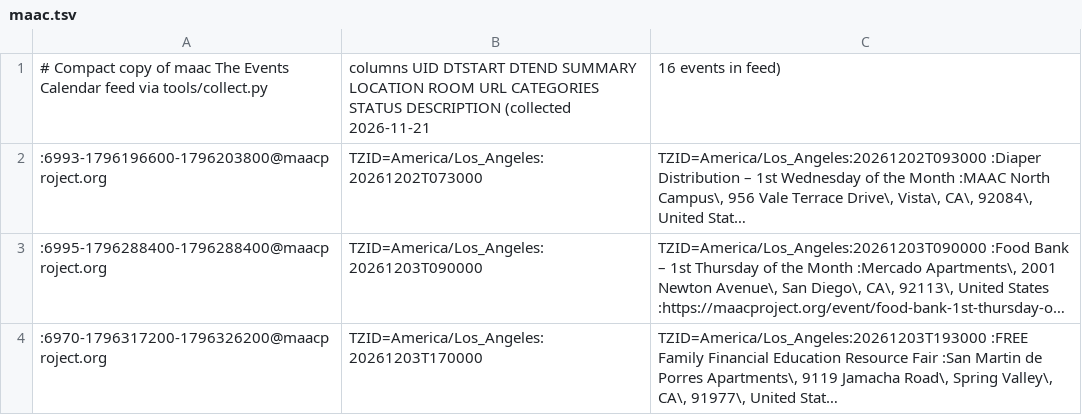
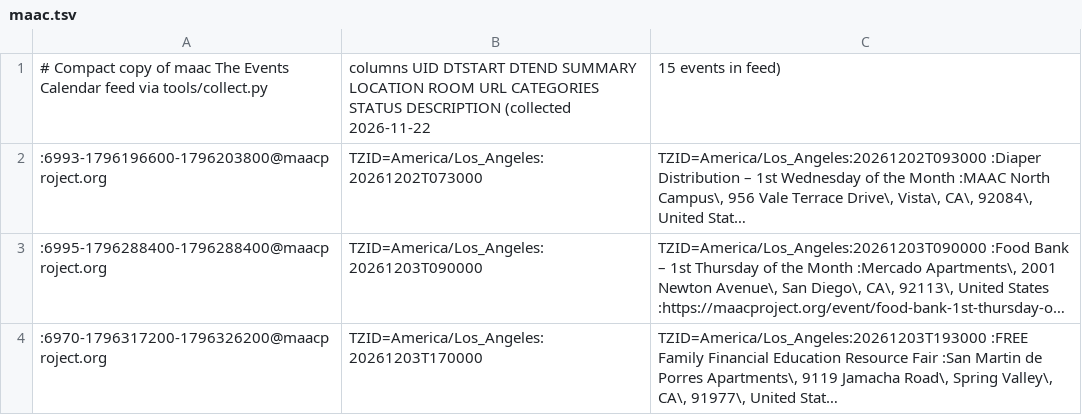
Before and after one commit to jntd/sd-immigration-calendar, a TSV file: automation/raw/maac.tsv, drawn as a sheet; only a part is shown; long unchanged cells end in …; the diff names each change by its address in the sheet, - before the commit and + after, or states it on an @@ line.

```diff
--- a/automation/raw/maac.tsv
+++ b/automation/raw/maac.tsv
-B1: …DESCRIPTION (collected 2026-11-21
+B1: …DESCRIPTION (collected 2026-11-22
-C1: 16 events in feed)
+C1: 15 events in feed)
```
Also changed, not shown: automation/raw/casafamiliar.tsv, automation/raw/coronado.tsv, 7 other files.
